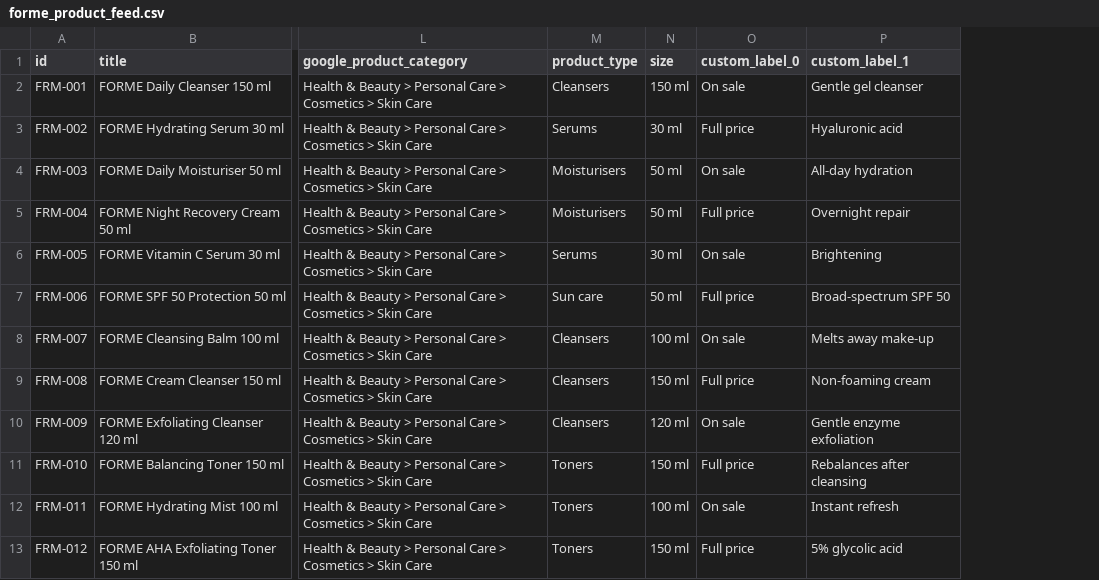
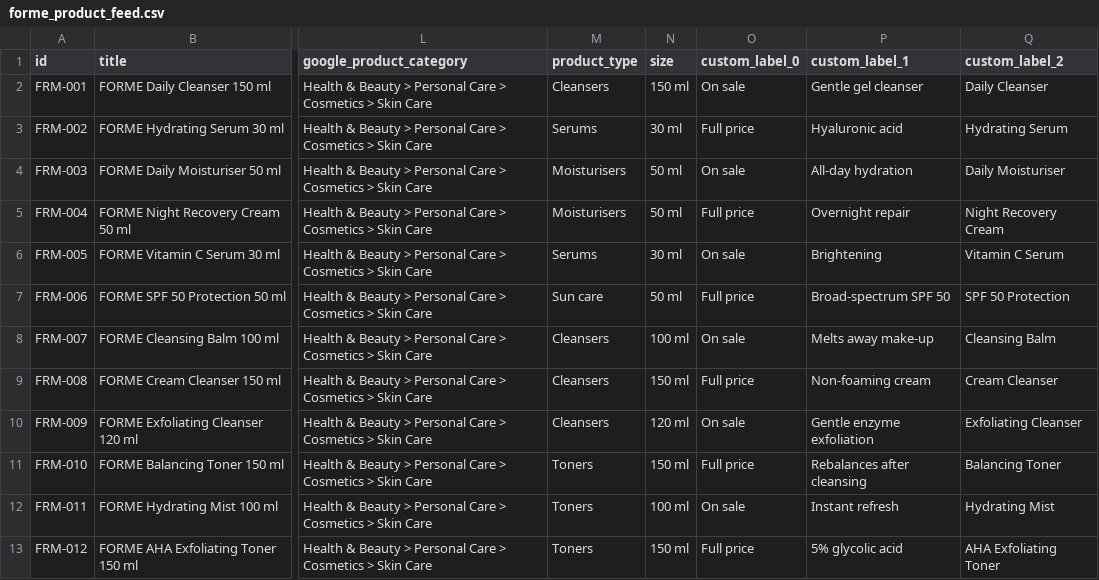
Before and after one commit to harryjodonnell92-beep/forme-skincare, a CSV file: forme_product_feed.csv, drawn as a sheet; only a part is shown, gaps mark what is left out; the diff names each change by its address in the sheet, - before the commit and + after, or states it on an @@ line.

```diff
--- a/forme_product_feed.csv
+++ b/forme_product_feed.csv
+column Q (custom_label_2), rows 2-13: Daily Cleanser | Hydrating Serum | Daily Moisturiser | Night Recovery Cream | Vitamin C Serum | SPF 50 Protection | Cleansing Balm | Cream Cleanser | Exfoliating Cleanser | Balancing Toner | Hydrating Mist | AHA Exfoliating Toner
```
Also changed, not shown: 1 other file.
